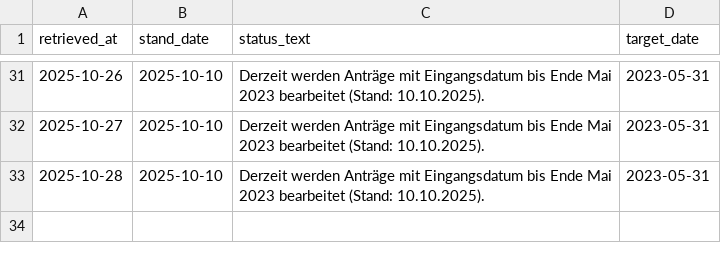
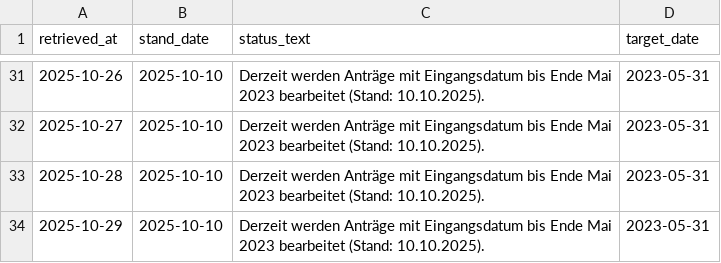
Before and after one commit to ilyannn/einb-rgerung-stats, a CSV file: results.csv, drawn as a sheet; only a part is shown, gaps mark what is left out; the diff names each change by its address in the sheet, - before the commit and + after, or states it on an @@ line.

```diff
--- a/results.csv
+++ b/results.csv
+row 34: 2025-10-29 | 2025-10-10 | Derzeit werden Anträge mit Eingangsdatum bis Ende Mai 2023 bearbeitet (Stand: 10.10.2025). | 2023-05-31
```
